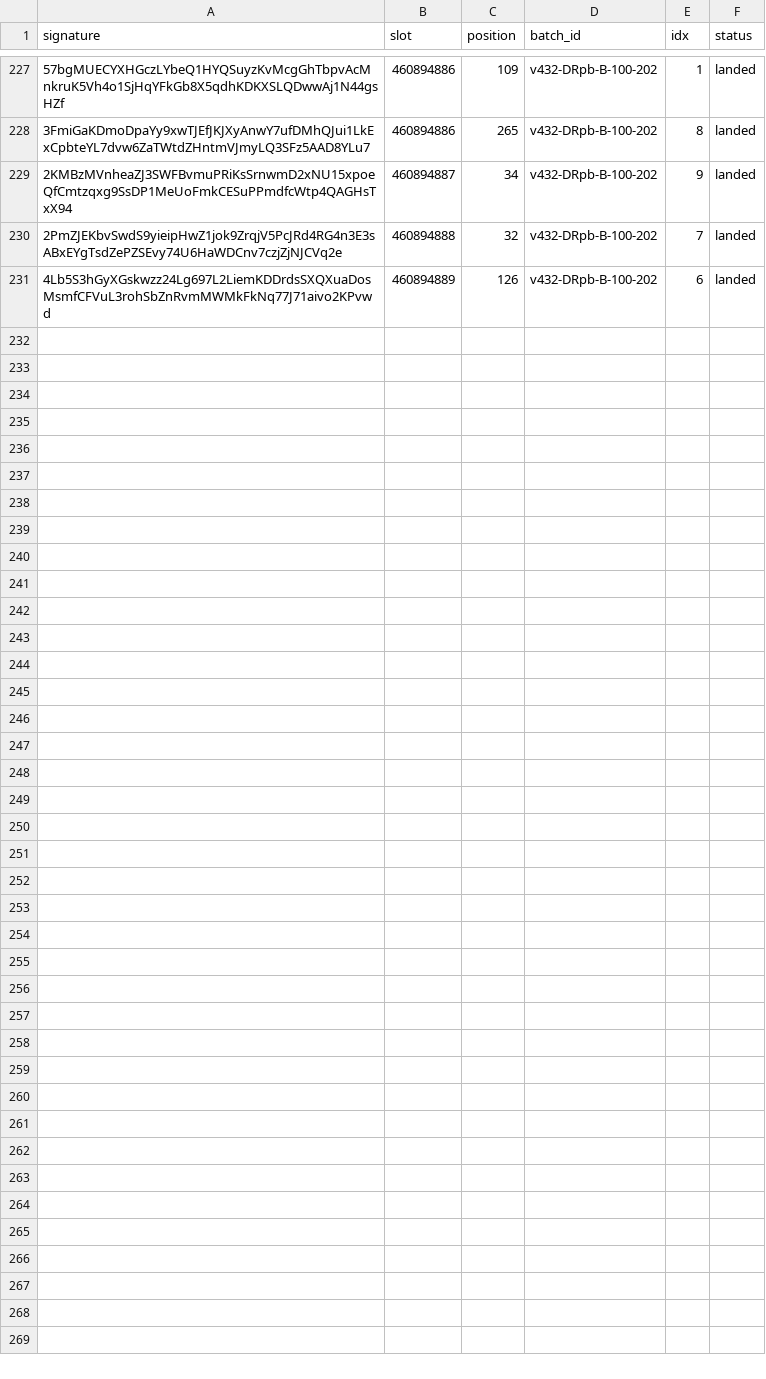
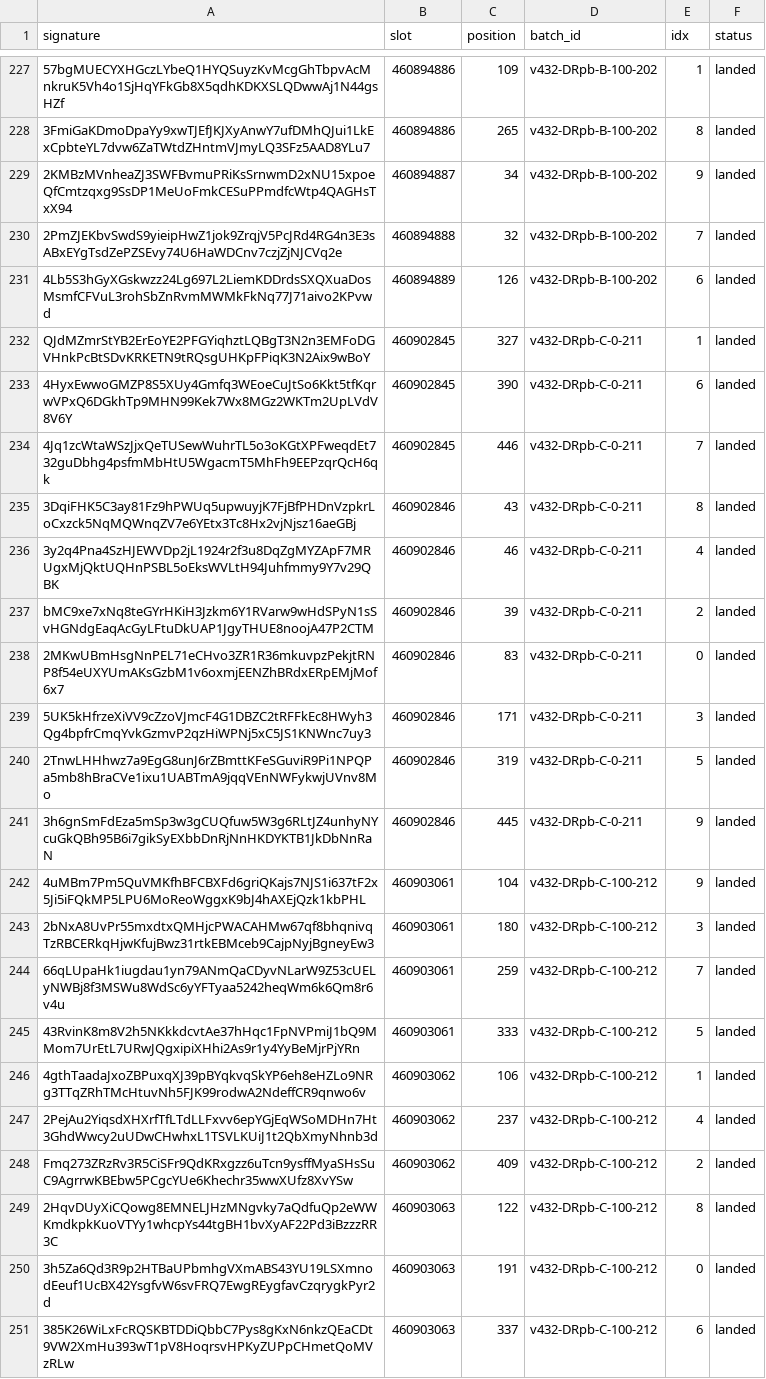
Before and after one commit to nikshev/inside-the-block, a CSV file: data-mainnet/landed.csv, drawn as a sheet; only a part is shown, gaps mark what is left out; the diff names each change by its address in the sheet, - before the commit and + after, or states it on an @@ line.

```diff
--- a/data-mainnet/landed.csv
+++ b/data-mainnet/landed.csv
+row 232: QJdMZmrStYB2ErEoYE2PFGYiqhztLQBgT3N2n3EMFoDGVHnkPcBtSDvKRKETN9tRQsgUHKpFPiqK3N2Aix9wBoY | 460902845 | 327 | v432-DRpb-C-0-211 | 1 | landed
+row 233: 4HyxEwwoGMZP8S5XUy4Gmfq3WEoeCuJtSo6Kkt5tfKqrwVPxQ6DGkhTp9MHN99Kek7Wx8MGz2WKTm2UpLVdV8V6Y | 460902845 | 390 | v432-DRpb-C-0-211 | 6 | landed
+row 234: 4Jq1zcWtaWSzJjxQeTUSewWuhrTL5o3oKGtXPFweqdEt732guDbhg4psfmMbHtU5WgacmT5MhFh9EEPzqrQcH6qk | 460902845 | 446 | v432-DRpb-C-0-211 | 7 | landed
+row 235: 3DqiFHK5C3ay81Fz9hPWUq5upwuyjK7FjBfPHDnVzpkrLoCxzck5NqMQWnqZV7e6YEtx3Tc8Hx2vjNjsz16aeGBj | 460902846 | 43 | v432-DRpb-C-0-211 | 8 | landed
+row 236: 3y2q4Pna4SzHJEWVDp2jL1924r2f3u8DqZgMYZApF7MRUgxMjQktUQHnPSBL5oEksWVLtH94Juhfmmy9Y7v29QBK | 460902846 | 46 | v432-DRpb-C-0-211 | 4 | landed
+row 237: bMC9xe7xNq8teGYrHKiH3Jzkm6Y1RVarw9wHdSPyN1sSvHGNdgEaqAcGyLFtuDkUAP1JgyTHUE8noojA47P2CTM | 460902846 | 39 | v432-DRpb-C-0-211 | 2 | landed
+row 238: 2MKwUBmHsgNnPEL71eCHvo3ZR1R36mkuvpzPekjtRNP8f54eUXYUmAKsGzbM1v6oxmjEENZhBRdxERpEMjMof6x7 | 460902846 | 83 | v432-DRpb-C-0-211 | 0 | landed
+row 239: 5UK5kHfrzeXiVV9cZzoVJmcF4G1DBZC2tRFFkEc8HWyh3Qg4bpfrCmqYvkGzmvP2qzHiWPNj5xC5JS1KNWnc7uy3 | 460902846 | 171 | v432-DRpb-C-0-211 | 3 | landed
+row 240: 2TnwLHHhwz7a9EgG8unJ6rZBmttKFeSGuviR9Pi1NPQPa5mb8hBraCVe1ixu1UABTmA9jqqVEnNWFykwjUVnv8Mo | 460902846 | 319 | v432-DRpb-C-0-211 | 5 | landed
+row 241: 3h6gnSmFdEza5mSp3w3gCUQfuw5W3g6RLtJZ4unhyNYcuGkQBh95B6i7gikSyEXbbDnRjNnHKDYKTB1JkDbNnRaN | 460902846 | 445 | v432-DRpb-C-0-211 | 9 | landed
+row 242: 4uMBm7Pm5QuVMKfhBFCBXFd6griQKajs7NJS1i637tF2x5Ji5iFQkMP5LPU6MoReoWggxK9bJ4hAXEjQzk1kbPHL | 460903061 | 104 | v432-DRpb-C-100-212 | 9 | landed
+row 243: 2bNxA8UvPr55mxdtxQMHjcPWACAHMw67qf8bhqnivqTzRBCERkqHjwKfujBwz31rtkEBMceb9CajpNyjBgneyEw3 | 460903061 | 180 | v432-DRpb-C-100-212 | 3 | landed
+row 244: 66qLUpaHk1iugdau1yn79ANmQaCDyvNLarW9Z53cUELyNWBj8f3MSWu8WdSc6yYFTyaa5242heqWm6k6Qm8r6v4u | 460903061 | 259 | v432-DRpb-C-100-212 | 7 | landed
+row 245: 43RvinK8m8V2h5NKkkdcvtAe37hHqc1FpNVPmiJ1bQ9MMom7UrEtL7URwJQgxipiXHhi2As9r1y4YyBeMjrPjYRn | 460903061 | 333 | v432-DRpb-C-100-212 | 5 | landed
+row 246: 4gthTaadaJxoZBPuxqXJ39pBYqkvqSkYP6eh8eHZLo9NRg3TTqZRhTMcHtuvNh5FJK99rodwA2NdeffCR9qnwo6v | 460903062 | 106 | v432-DRpb-C-100-212 | 1 | landed
+row 247: 2PejAu2YiqsdXHXrfTfLTdLLFxvv6epYGjEqWSoMDHn7Ht3GhdWwcy2uUDwCHwhxL1TSVLKUiJ1t2QbXmyNhnb3d | 460903062 | 237 | v432-DRpb-C-100-212 | 4 | landed
+row 248: Fmq273ZRzRv3R5CiSFr9QdKRxgzz6uTcn9ysffMyaSHsSuC9AgrrwKBEbw5PCgcYUe6Khechr35wwXUfz8XvYSw | 460903062 | 409 | v432-DRpb-C-100-212 | 2 | landed
+row 249: 2HqvDUyXiCQowg8EMNELJHzMNgvky7aQdfuQp2eWWKmdkpkKuoVTYy1whcpYs44tgBH1bvXyAF22Pd3iBzzzRR3C | 460903063 | 122 | v432-DRpb-C-100-212 | 8 | landed
+row 250: 3h5Za6Qd3R9p2HTBaUPbmhgVXmABS43YU19LSXmnodEeuf1UcBX42YsgfvW6svFRQ7EwgREygfavCzqrygkPyr2d | 460903063 | 191 | v432-DRpb-C-100-212 | 0 | landed
+row 251: 385K26WiLxFcRQSKBTDDiQbbC7Pys8gKxN6nkzQEaCDt9VW2XmHu393wT1pV8HoqrsvHPKyZUPpCHmetQoMVzRLw | 460903063 | 337 | v432-DRpb-C-100-212 | 6 | landed
```
Also changed, not shown: data-mainnet/sent.csv, 8 other files.
